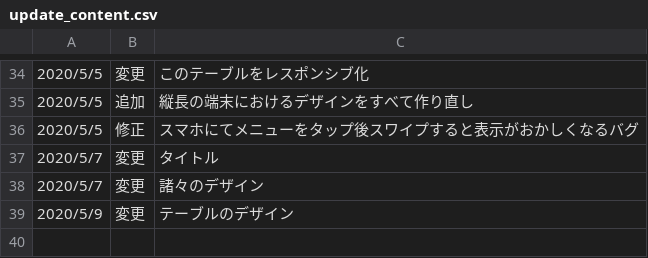
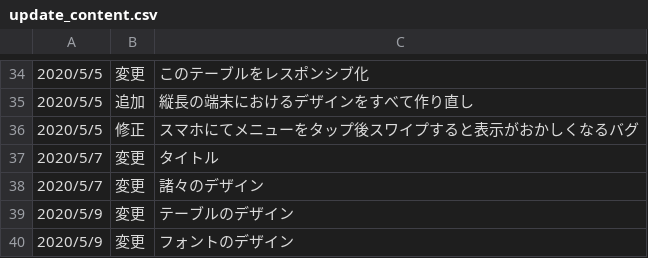
Before and after one commit to taiki1280/taiki-specialty, a CSV file: csv/update_content.csv, drawn as a sheet; only a part is shown, gaps mark what is left out; the diff names each change by its address in the sheet, - before the commit and + after, or states it on an @@ line.

```diff
--- a/csv/update_content.csv
+++ b/csv/update_content.csv
+row 40: 2020/5/9 | 変更 | フォントのデザイン
```
Also changed, not shown: 6 other files.
